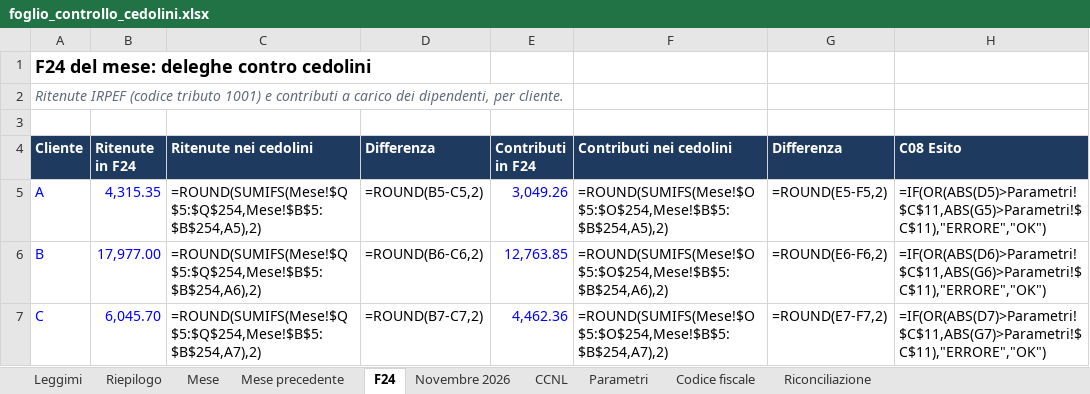
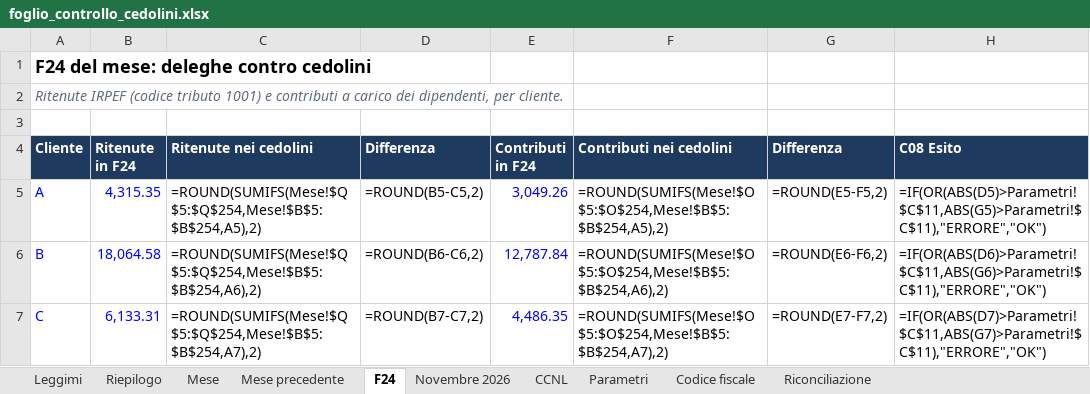
Before and after one commit to D0M3N1C0X/controlli-cedolini, an Excel workbook: deliverables/foglio_controllo_cedolini.xlsx, sheet F24, drawn as a sheet; values as stored, in another font and other column widths than the file's, no borders; formulas without a stored value are shown as written; conditional formats not drawn; the diff names each change by its address in the sheet, - before the commit and + after, or states it on an @@ line.

```diff
--- a/deliverables/foglio_controllo_cedolini.xlsx (sheet F24)
+++ b/deliverables/foglio_controllo_cedolini.xlsx (sheet F24)
-B6 (Ritenute in F24): 17,977.00
+B6 (Ritenute in F24): 18,064.58
-E6 (Contributi in F24): 12,763.85
+E6 (Contributi in F24): 12,787.84
-B7 (Ritenute in F24): 6,045.70
+B7 (Ritenute in F24): 6,133.31
-E7 (Contributi in F24): 4,462.36
+E7 (Contributi in F24): 4,486.35
```
Also changed, not shown: sheet Mese, sheet Riconciliazione, sheet CCNL, sheet Mese precedente, 30 other files.
